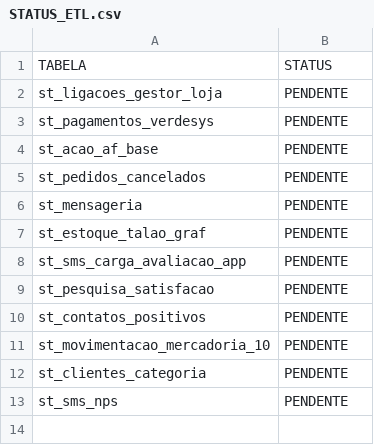
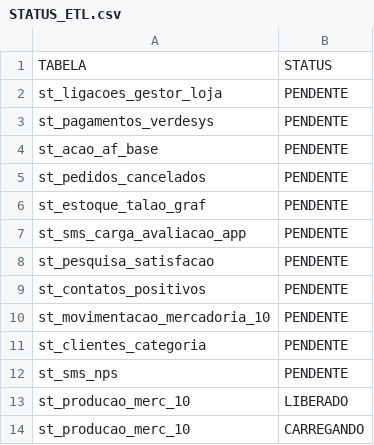
Before and after one commit to lucasely/bot_mis, a CSV file: STATUS_ETL.csv, drawn as a sheet.

```diff
--- a/STATUS_ETL.csv
+++ b/STATUS_ETL.csv
@@ -5,3 +5,2 @@ st_acao_af_base;PENDENTE
 st_pedidos_cancelados;PENDENTE
-st_mensageria;PENDENTE
 st_estoque_talao_graf;PENDENTE
@@ -13 +12,3 @@ st_clientes_categoria;PENDENTE
 st_sms_nps;PENDENTE
+st_producao_merc_10;LIBERADO
+st_producao_merc_10;CARREGANDO
```
Also changed, not shown: verdemis.csv.
